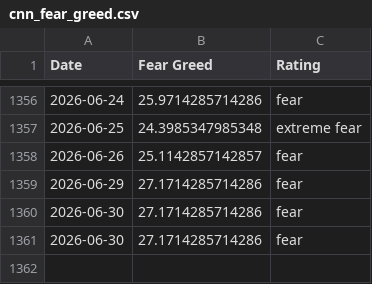
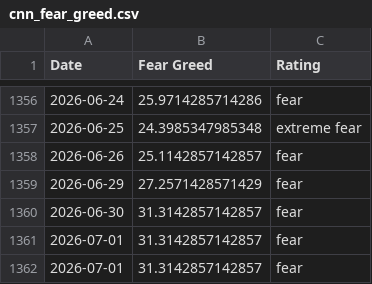
Before and after one commit to darrencjh8/fear-greed-data, a CSV file: datasets/cnn_fear_greed.csv, drawn as a sheet; only a part is shown, gaps mark what is left out.

```diff
--- a/datasets/cnn_fear_greed.csv
+++ b/datasets/cnn_fear_greed.csv
@@ -1358,4 +1358,5 @@ Date,Fear Greed,Rating
 2026-06-26,25.1142857142857,fear
-2026-06-29,27.1714285714286,fear
-2026-06-30,27.1714285714286,fear
-2026-06-30,27.1714285714286,fear
+2026-06-29,27.2571428571429,fear
+2026-06-30,31.3142857142857,fear
+2026-07-01,31.3142857142857,fear
+2026-07-01,31.3142857142857,fear
```
Also changed, not shown: fear-greed.csv, 1 other file.
